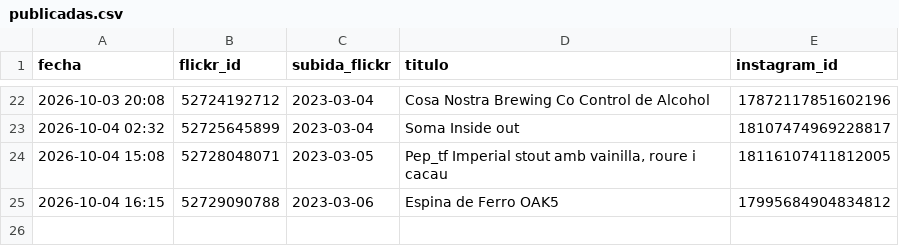
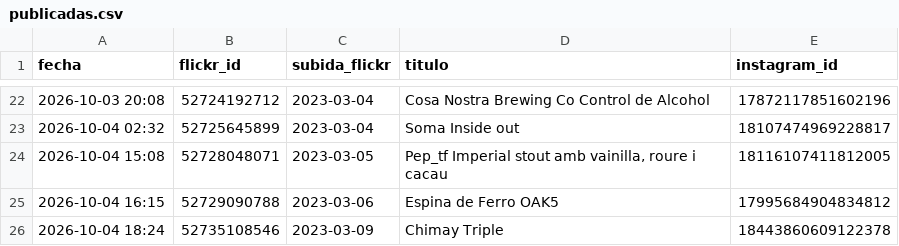
Before and after one commit to milbeerista-oss/milbeerista-en, a CSV file: publicadas.csv, drawn as a sheet; only a part is shown, gaps mark what is left out; the diff names each change by its address in the sheet, - before the commit and + after, or states it on an @@ line.

Commit message:
Publicada: Chimay Triple

```diff
--- a/publicadas.csv
+++ b/publicadas.csv
+row 26: 2026-10-04 18:24 | 52735108546 | 2023-03-09 | Chimay Triple | 18443860609122378
```
Also changed, not shown: 2 other files.
